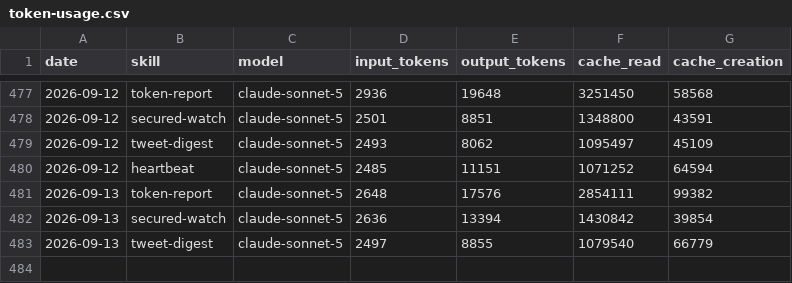
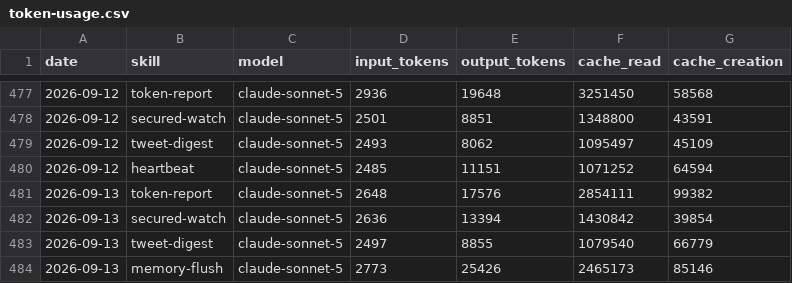
Before and after one commit to aaronjmars/aeon-agent, a CSV file: memory/token-usage.csv, drawn as a sheet; only a part is shown, gaps mark what is left out.

Commit message:
chore(memory-flush): auto-commit 2026-09-13

```diff
--- a/memory/token-usage.csv
+++ b/memory/token-usage.csv
@@ -483 +483,2 @@ date,skill,model,input_tokens,output_tokens,cache_read,cache_creation
 2026-09-13,tweet-digest,claude-sonnet-5,2497,8855,1079540,66779
+2026-09-13,memory-flush,claude-sonnet-5,2773,25426,2465173,85146
```
Also changed, not shown: 6 other files.
